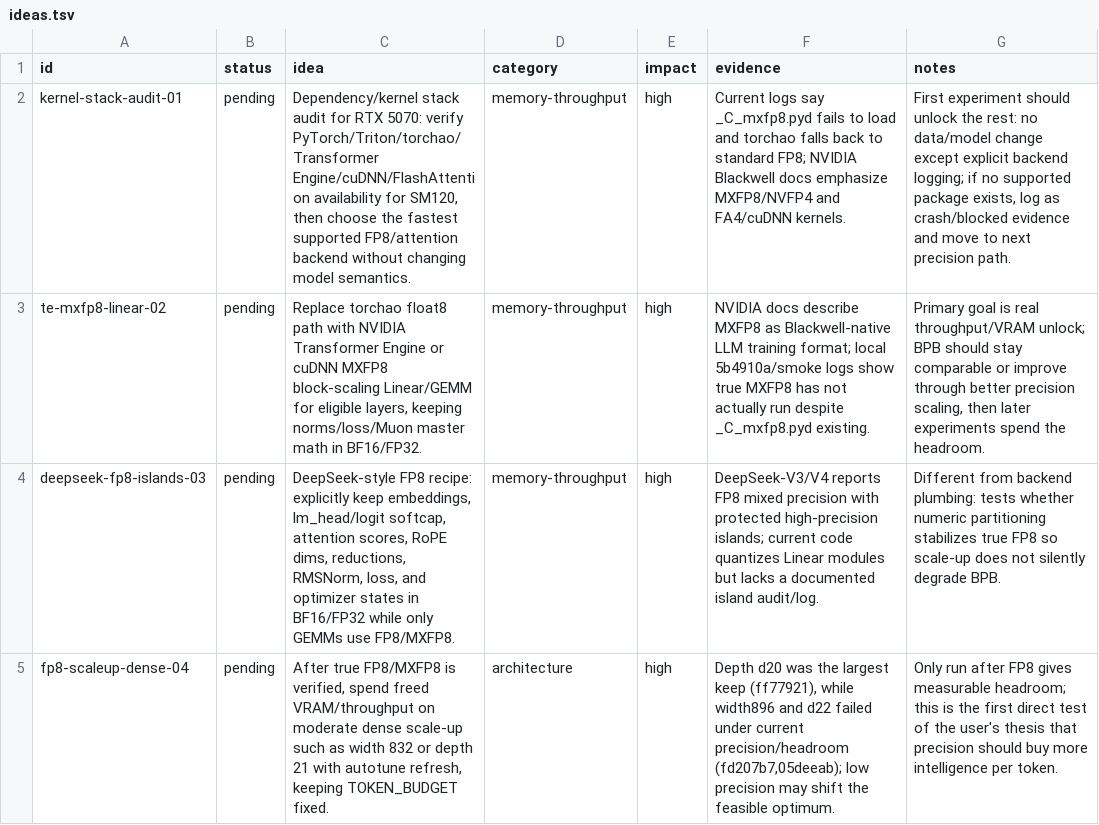
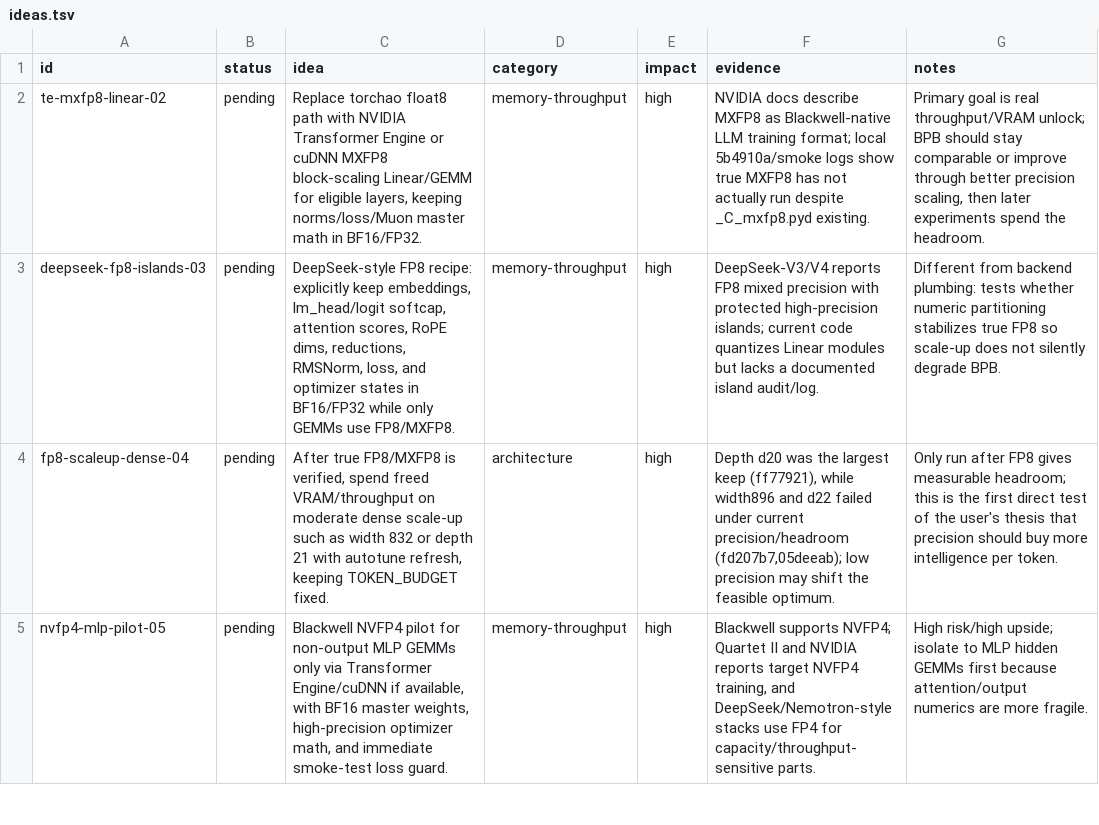
Before and after one commit to Djordje-Stojanovic/TrainRTX5070_200MTokens, a TSV file: ideas.tsv, drawn as a sheet; only a part is shown; the shorter side is filled out with more unchanged rows; the diff names each change by its address in the sheet, - before the commit and + after, or states it on an @@ line.

Commit message:
ideas: remove kernel-stack-audit-01 (covered by 98ed802)
Bottleneck: backend uncertainty. Hypothesis: the audit row is obsolete because 98ed802 already logged PyTorch 2.12/cu13, torchao 0.17, TE 2.15, WSL CUDA 13.2 preload, MXFP8 unsupported on SM120, and standard FP8 throughput/BPB evidence. Evidence: results.tsv row 98ed802.

```diff
--- a/ideas.tsv
+++ b/ideas.tsv
-row 2: kernel-stack-audit-01 | pending | Dependency/kernel stack audit for RTX 5070: verify PyTorch/Triton/torchao/Transformer Engine/cuDNN/FlashAttention availability for SM120, then choose the fastest supported FP8/attention backend without changing model semantics. | memory-throughput | high | Current logs say _C_mxfp8.pyd fails to load and torchao falls back to standard FP8; NVIDIA Blackwell docs emphasize MXFP8/NVFP4 and FA4/cuDNN kernels. | First experiment should unlock the rest: no data/model change except explicit backend logging; if no supported package exists, log as crash/blocked evidence and move to next precision path.
```
